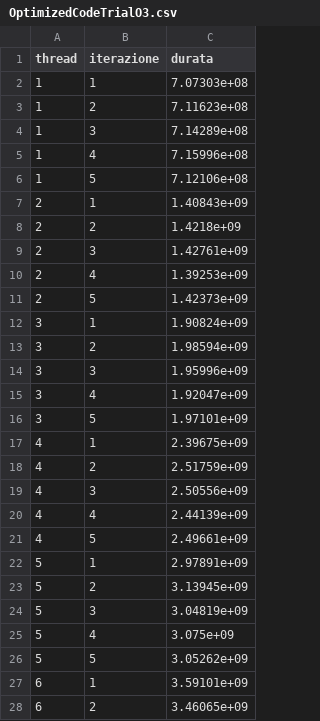
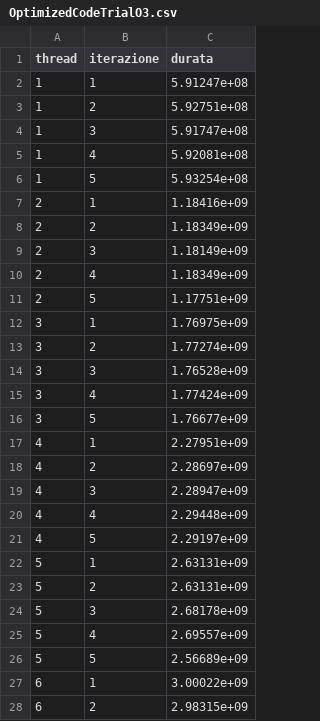
Before and after one commit to ItsMegan605/MES, a CSV file: StringComparison/Code/CPU/OptimizedCodeTrialO3.csv, drawn as a sheet; only a part is shown; the diff covers the shown part only.

```diff
--- a/StringComparison/Code/CPU/OptimizedCodeTrialO3.csv
+++ b/StringComparison/Code/CPU/OptimizedCodeTrialO3.csv
@@ -1,28 +1,28 @@
 thread;iterazione;durata
-1;1;7.07303e+08
-1;2;7.11623e+08
-1;3;7.14289e+08
-1;4;7.15996e+08
-1;5;7.12106e+08
-2;1;1.40843e+09
-2;2;1.4218e+09
-2;3;1.42761e+09
-2;4;1.39253e+09
-2;5;1.42373e+09
-3;1;1.90824e+09
-3;2;1.98594e+09
-3;3;1.95996e+09
-3;4;1.92047e+09
-3;5;1.97101e+09
-4;1;2.39675e+09
-4;2;2.51759e+09
-4;3;2.50556e+09
-4;4;2.44139e+09
-4;5;2.49661e+09
-5;1;2.97891e+09
-5;2;3.13945e+09
-5;3;3.04819e+09
-5;4;3.075e+09
-5;5;3.05262e+09
-6;1;3.59101e+09
-6;2;3.46065e+09
+1;1;5.91247e+08
+1;2;5.92751e+08
+1;3;5.91747e+08
+1;4;5.92081e+08
+1;5;5.93254e+08
+2;1;1.18416e+09
+2;2;1.18349e+09
+2;3;1.18149e+09
+2;4;1.18349e+09
+2;5;1.17751e+09
+3;1;1.76975e+09
+3;2;1.77274e+09
+3;3;1.76528e+09
+3;4;1.77424e+09
+3;5;1.76677e+09
+4;1;2.27951e+09
+4;2;2.28697e+09
+4;3;2.28947e+09
+4;4;2.29448e+09
+4;5;2.29197e+09
+5;1;2.63131e+09
+5;2;2.63131e+09
+5;3;2.68178e+09
+5;4;2.69557e+09
+5;5;2.56689e+09
+6;1;3.00022e+09
+6;2;2.98315e+09
```
Also changed, not shown: 20 added rows and 33 edited cells elsewhere in this file, StringComparison/Code/CPU/MainCodeTrial.csv, StringComparison/Code/CPU/MainCodeTrialUneven.csv, 12 other files.
